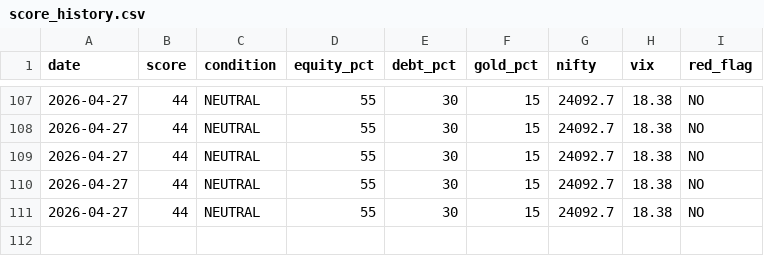
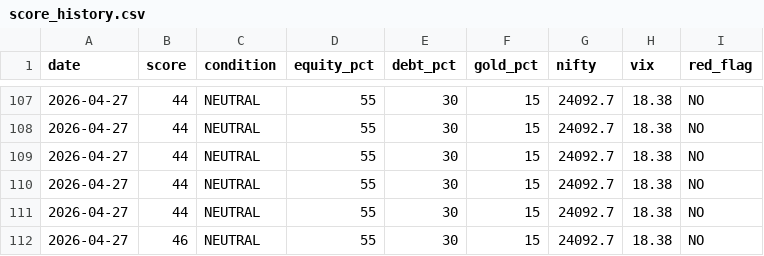
Before and after one commit to abhiarjun231-netizen/Engine-A-Dashboard, a CSV file: data/score_history.csv, drawn as a sheet; only a part is shown, gaps mark what is left out; the diff names each change by its address in the sheet, - before the commit and + after, or states it on an @@ line.

```diff
--- a/data/score_history.csv
+++ b/data/score_history.csv
+row 112: 2026-04-27 | 46 | NEUTRAL | 55 | 30 | 15 | 24092.7 | 18.38 | NO
```
Also changed, not shown: data/engine_a_score.csv, data/engine_b_prices.csv, 2 other files.
